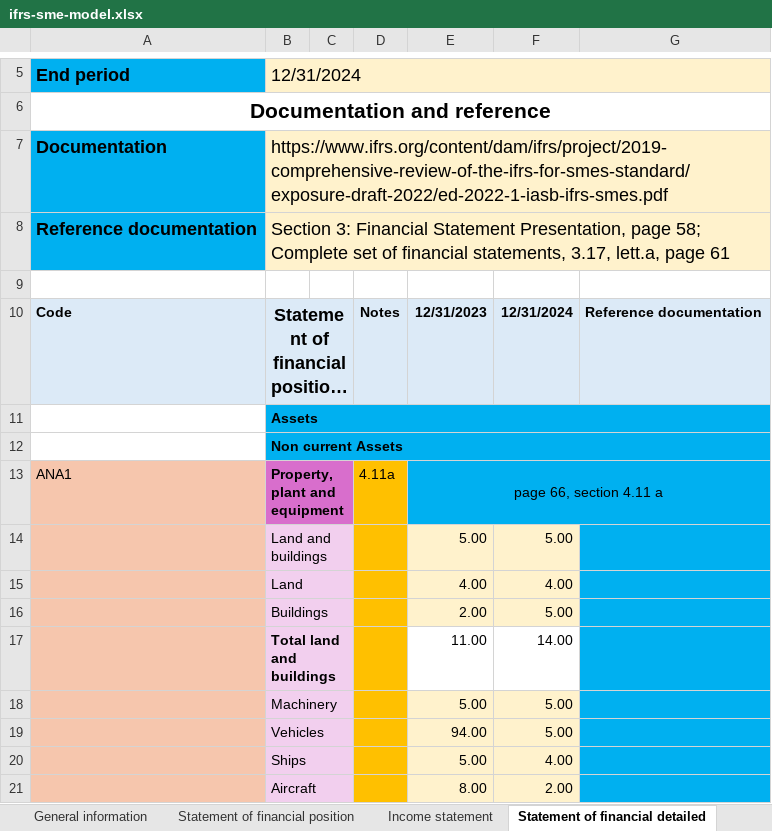
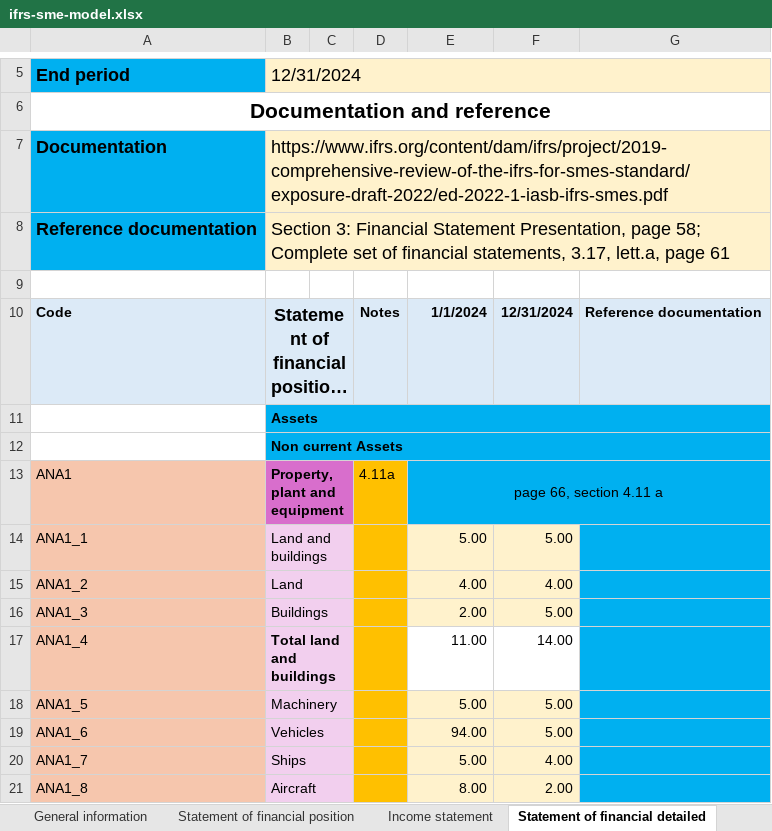
Before and after one commit to BananaAccounting/IFRS, an Excel workbook: ifrs-sme-model.xlsx, sheet Statement of financial detailed, drawn as a sheet; only a part is shown, gaps mark what is left out; long unchanged cells end in …; values as stored, in another font and other column widths than the file's, no borders; charts and pictures and conditional formats not drawn; the diff covers the shown part only; the diff names each change by its address in the sheet, - before the commit and + after, or states it on an @@ line.

Commit message:
update ifrs sme model, insert new image for the documentation

```diff
--- a/ifrs-sme-model.xlsx (sheet Statement of financial detailed)
+++ b/ifrs-sme-model.xlsx (sheet Statement of financial detailed)
-E10: 12/31/2023
+E10: 1/1/2024
-A14: (empty)
+A14: ANA1_1
-A15: (empty)
+A15: ANA1_2
-A16: (empty)
+A16: ANA1_3
-A17: (empty)
+A17: ANA1_4
-A18: (empty)
+A18: ANA1_5
-A19: (empty)
+A19: ANA1_6
-A20: (empty)
+A20: ANA1_7
-A21: (empty)
+A21: ANA1_8
```
Also changed, not shown: 32 edited cells elsewhere in this sheet, sheet Statement of financial position, sheet Notes of Income Statement, sheet Notes of Cash flow Statement, sheet Income statement, sheet Income statement detail, sheet General information, 3 more sheets, charts or pictures, 1 other file.
